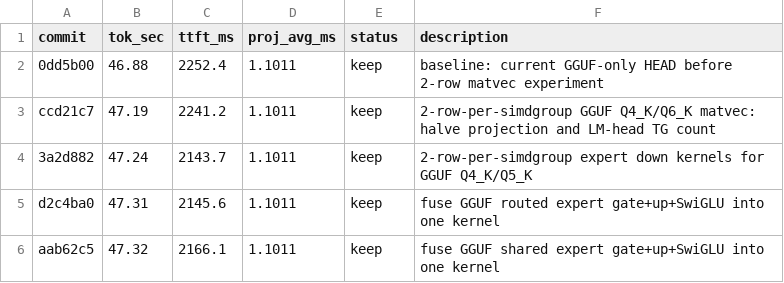
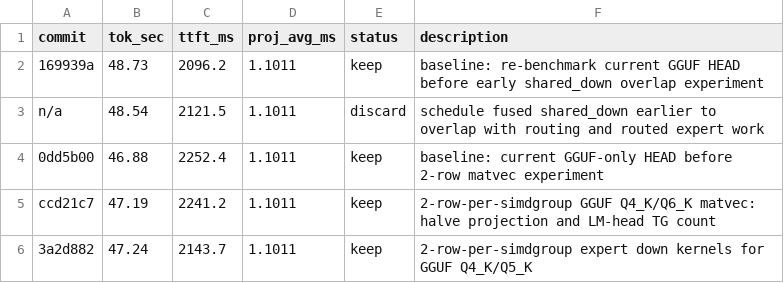
Before and after one commit to Rhovian/orome, a TSV file: experiments/qwen35-35B/results.tsv, drawn as a sheet; only a part is shown; the shorter side is filled out with more unchanged rows; the diff names each change by its address in the sheet, - before the commit and + after, or states it on an @@ line.

Commit message:
Log shared_down overlap experiment

```diff
--- a/experiments/qwen35-35B/results.tsv
+++ b/experiments/qwen35-35B/results.tsv
+row 2: 169939a | 48.73 | 2096.2 | 1.1011 | keep | baseline: re-benchmark current GGUF HEAD before early shared_down overlap experiment
+row 3: n/a | 48.54 | 2121.5 | 1.1011 | discard | schedule fused shared_down earlier to overlap with routing and routed expert work
```
Also changed, not shown: 1 other file.
